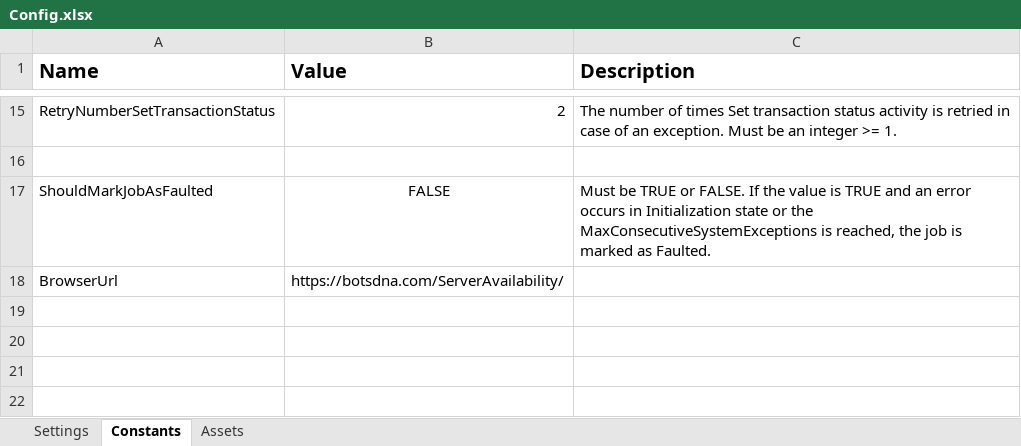
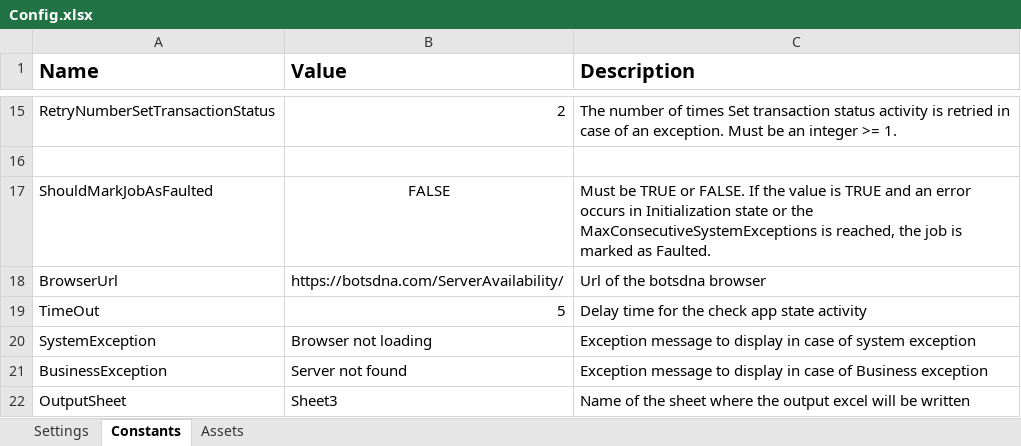
Before and after one commit to TheGrowthHackersNovigo/Shireen_Day11_Assignment2, an Excel workbook: Data/Config.xlsx, sheet Constants, drawn as a sheet; only a part is shown, gaps mark what is left out; values as stored, in another font and other column widths than the file's, no borders; the diff names each change by its address in the sheet, - before the commit and + after, or states it on an @@ line.

```diff
--- a/Data/Config.xlsx (sheet Constants)
+++ b/Data/Config.xlsx (sheet Constants)
-C18 (Description): (empty)
+C18 (Description): Url of the botsdna browser
+row 19: TimeOut | 5 | Delay time for the check app state activity
+row 20: SystemException | Browser not loading | Exception message to display in case of system exception
+row 21: BusinessException | Server not found | Exception message to display in case of Business exception
+row 22: OutputSheet | Sheet3 | Name of the sheet where the output excel will be written
```
Also changed, not shown: Data/Input/Question1.xlsx, 9 other files.
